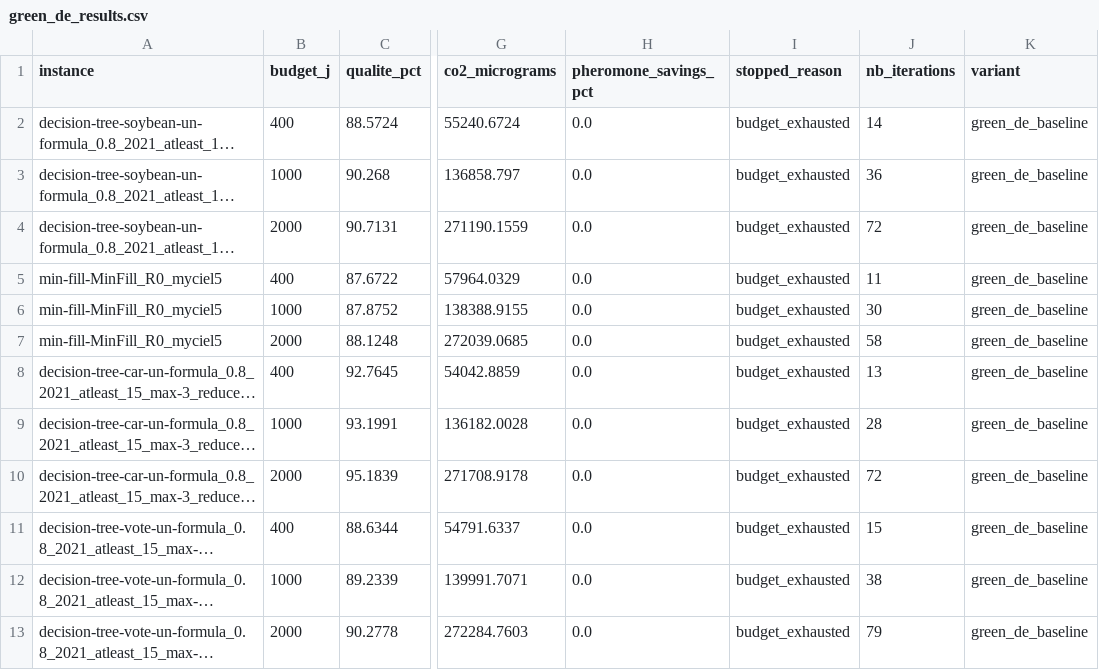
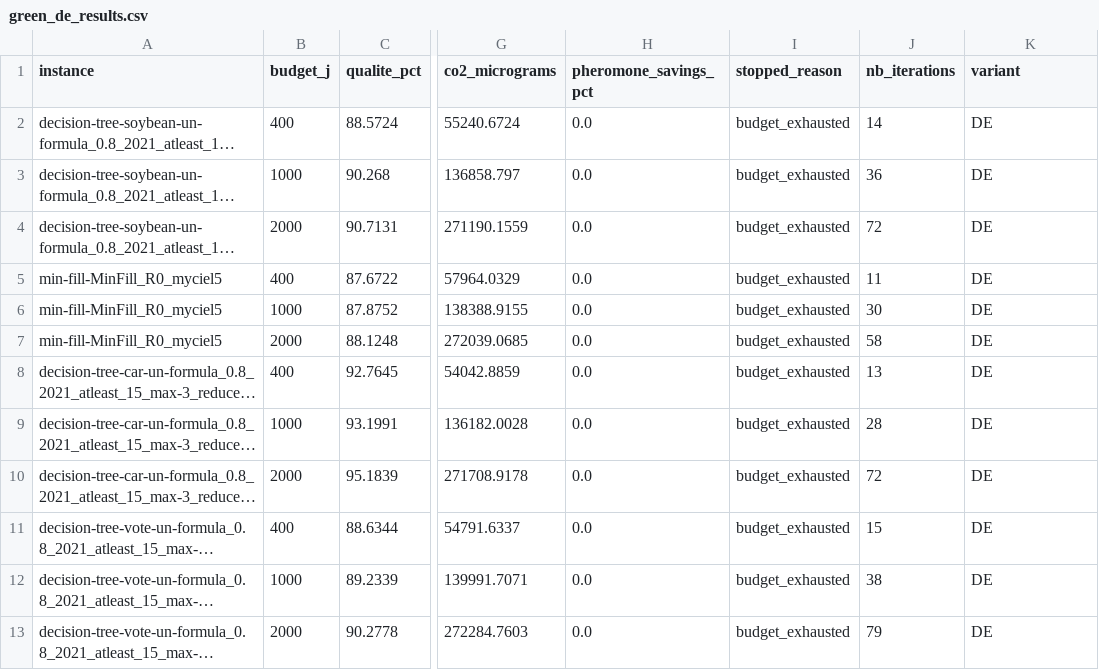
Before and after one commit to Orama-team/Green_ACO_MaxSAT, a CSV file: results/shipped/green_de_results.csv, drawn as a sheet; only a part is shown, gaps mark what is left out; long unchanged cells end in …; the diff names each change by its address in the sheet, - before the commit and + after, or states it on an @@ line.

```diff
--- a/results/shipped/green_de_results.csv
+++ b/results/shipped/green_de_results.csv
-K2:K13 (variant): green_de_baseline
+K2:K13 (variant): DE
```
Also changed, not shown: figures/table_operator_tests.csv, figures/table_summary_ranking.csv, 11 other files.
